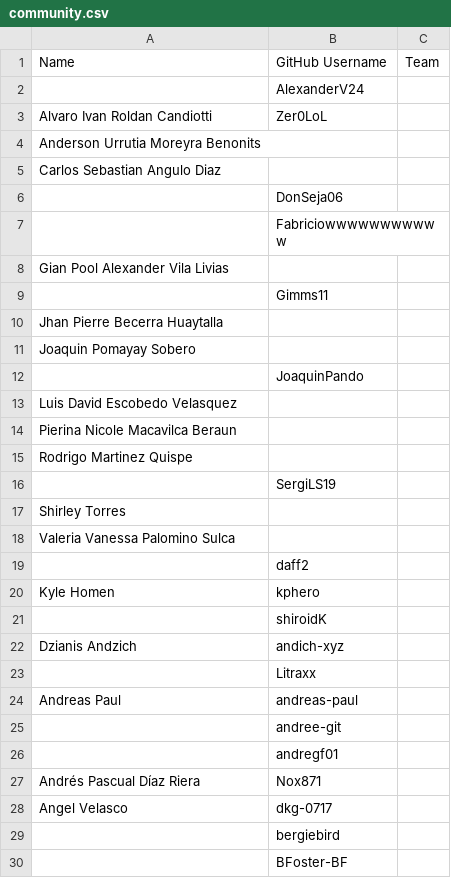
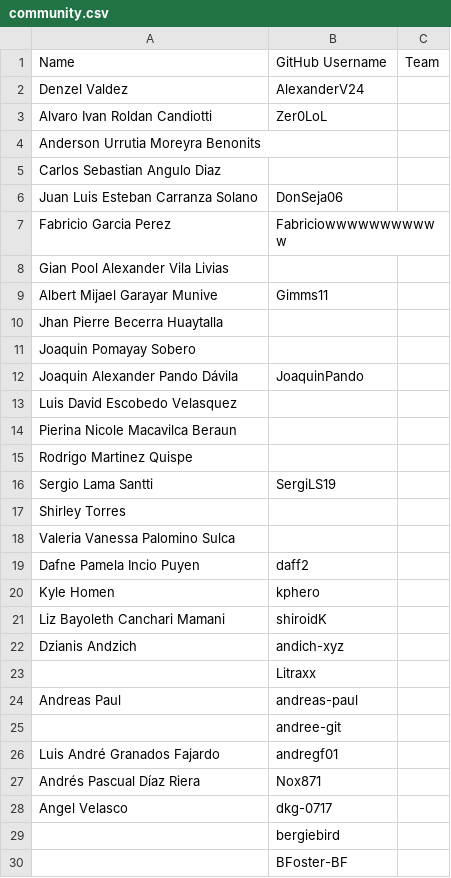
Before and after one commit to endlessm/threadbare, a CSV file: scenes/menus/credits/data/community.csv, drawn as a sheet; only a part is shown; the diff covers the shown part only.

Commit message:
Credits: Update with full names (#3035)

```diff
--- a/scenes/menus/credits/data/community.csv
+++ b/scenes/menus/credits/data/community.csv
@@ -1,3 +1,3 @@
 Name,GitHub Username,Team
-,AlexanderV24,
+Denzel Valdez,AlexanderV24,
 Alvaro Ivan Roldan Candiotti,Zer0LoL,
@@ -5,9 +5,9 @@ Anderson Urrutia Moreyra Benonits,,
 Carlos Sebastian Angulo Diaz,,
-,DonSeja06,
-,Fabriciowwwwwwwwwww,
+Juan Luis Esteban Carranza Solano,DonSeja06,
+Fabricio Garcia Perez,Fabriciowwwwwwwwwww,
 Gian Pool Alexander Vila Livias,,
-,Gimms11,
+Albert Mijael Garayar Munive,Gimms11,
 Jhan Pierre Becerra Huaytalla,,
 Joaquin Pomayay Sobero,,
-,JoaquinPando,
+Joaquin Alexander Pando Dávila,JoaquinPando,
 Luis David Escobedo Velasquez,,
@@ -15,8 +15,8 @@ Pierina Nicole Macavilca Beraun,,
 Rodrigo Martinez Quispe,,
-,SergiLS19,
+Sergio Lama Santti,SergiLS19,
 Shirley Torres,,
 Valeria Vanessa Palomino Sulca,,
-,daff2,
+Dafne Pamela Incio Puyen,daff2,
 Kyle Homen,kphero,
-,shiroidK,
+Liz Bayoleth Canchari Mamani,shiroidK,
 Dzianis Andzich,andich-xyz,
@@ -25,3 +25,3 @@ Andreas Paul,andreas-paul,
 ,andree-git,
-,andregf01,
+Luis André Granados Fajardo,andregf01,
 Andrés Pascual Díaz Riera,Nox871,
```
Also changed, not shown: 1 added row and 18 edited cells elsewhere in this file.
